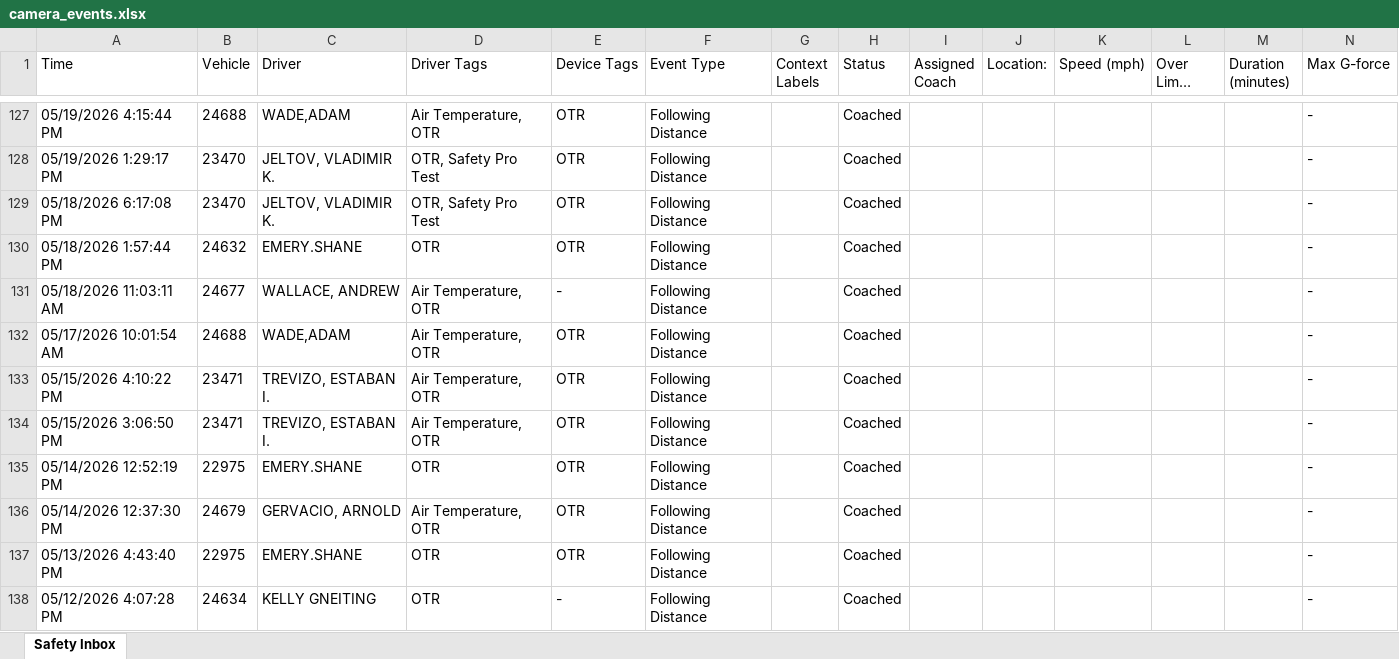
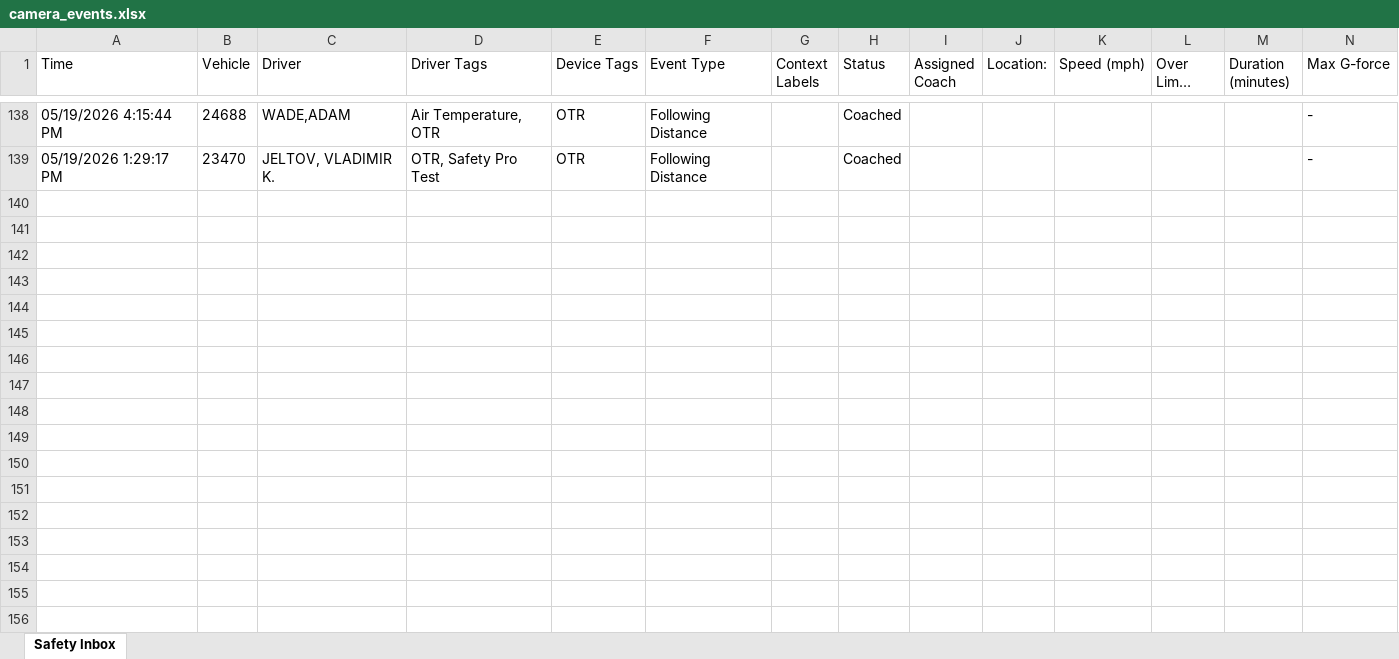
Before and after one commit to jmullins-DEN/voyager, an Excel workbook: camera_events.xlsx, sheet Safety Inbox, drawn as a sheet; only a part is shown, gaps mark what is left out; long unchanged cells end in …; values as stored, in another font and other column widths than the file's, no borders; removed rows and columns are numbered as before the commit, all else as after; rows hold the shown columns only; the diff covers the shown part only; the diff names each change by its address in the sheet, - before the commit and + after, or states it on an @@ line.

```diff
--- a/camera_events.xlsx (sheet Safety Inbox)
+++ b/camera_events.xlsx (sheet Safety Inbox)
-row 129: 05/18/2026 6:17:08 PM | 23470 | JELTOV, VLADIMIR K. | OTR, Safety Pro Test | OTR | Following Distance |  | Coached |  |  |  |  |  | -
-row 130: 05/18/2026 1:57:44 PM | 24632 | EMERY.SHANE | OTR | OTR | Following Distance |  | Coached |  |  |  |  |  | -
-row 131: 05/18/2026 11:03:11 AM | 24677 | WALLACE, ANDREW | Air Temperature, OTR | - | Following Distance |  | Coached |  |  |  |  |  | -
-row 132: 05/17/2026 10:01:54 AM | 24688 | WADE,ADAM | Air Temperature, OTR | OTR | Following Distance |  | Coached |  |  |  |  |  | -
-row 133: 05/15/2026 4:10:22 PM | 23471 | TREVIZO, ESTABAN I. | Air Temperature, OTR | OTR | Following Distance |  | Coached |  |  |  |  |  | -
-row 134: 05/15/2026 3:06:50 PM | 23471 | TREVIZO, ESTABAN I. | Air Temperature, OTR | OTR | Following Distance |  | Coached |  |  |  |  |  | -
-row 135: 05/14/2026 12:52:19 PM | 22975 | EMERY.SHANE | OTR | OTR | Following Distance |  | Coached |  |  |  |  |  | -
-row 136: 05/14/2026 12:37:30 PM | 24679 | GERVACIO, ARNOLD | Air Temperature, OTR | OTR | Following Distance |  | Coached |  |  |  |  |  | -
-row 137: 05/13/2026 4:43:40 PM | 22975 | EMERY.SHANE | OTR | OTR | Following Distance |  | Coached |  |  |  |  |  | -
-row 138: 05/12/2026 4:07:28 PM | 24634 | KELLY GNEITING | OTR | - | Following Distance |  | Coached |  |  |  |  |  | -
```
Also changed, not shown: 12 added rows, 1 removed row and 6 edited cells elsewhere in this sheet.
